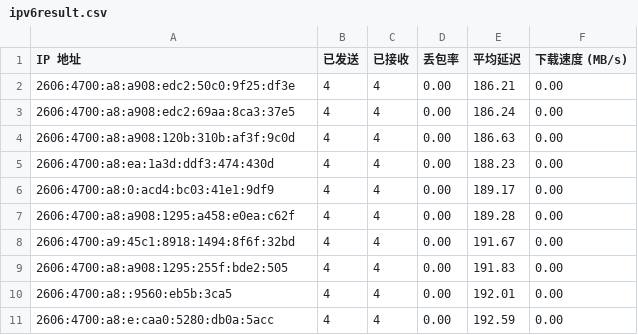
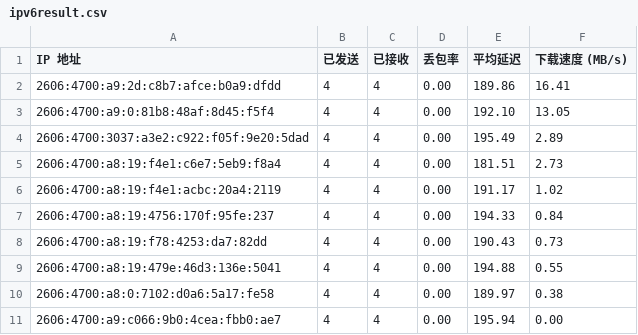
Before and after one commit to NobukoOgino/auto-check-ip, a CSV file: result/ipv6result.csv, drawn as a sheet.

```diff
--- a/result/ipv6result.csv
+++ b/result/ipv6result.csv
@@ -1,11 +1,11 @@
 IP 地址,已发送,已接收,丢包率,平均延迟,下载速度 (MB/s)
-2606:4700:a8:a908:edc2:50c0:9f25:df3e,4,4,0.00,186.21,0.00
-2606:4700:a8:a908:edc2:69aa:8ca3:37e5,4,4,0.00,186.24,0.00
-2606:4700:a8:a908:120b:310b:af3f:9c0d,4,4,0.00,186.63,0.00
-2606:4700:a8:ea:1a3d:ddf3:474:430d,4,4,0.00,188.23,0.00
-2606:4700:a8:0:acd4:bc03:41e1:9df9,4,4,0.00,189.17,0.00
-2606:4700:a8:a908:1295:a458:e0ea:c62f,4,4,0.00,189.28,0.00
-2606:4700:a9:45c1:8918:1494:8f6f:32bd,4,4,0.00,191.67,0.00
-2606:4700:a8:a908:1295:255f:bde2:505,4,4,0.00,191.83,0.00
-2606:4700:a8::9560:eb5b:3ca5,4,4,0.00,192.01,0.00
-2606:4700:a8:e:caa0:5280:db0a:5acc,4,4,0.00,192.59,0.00
+2606:4700:a9:2d:c8b7:afce:b0a9:dfdd,4,4,0.00,189.86,16.41
+2606:4700:a9:0:81b8:48af:8d45:f5f4,4,4,0.00,192.10,13.05
+2606:4700:3037:a3e2:c922:f05f:9e20:5dad,4,4,0.00,195.49,2.89
+2606:4700:a8:19:f4e1:c6e7:5eb9:f8a4,4,4,0.00,181.51,2.73
+2606:4700:a8:19:f4e1:acbc:20a4:2119,4,4,0.00,191.17,1.02
+2606:4700:a8:19:4756:170f:95fe:237,4,4,0.00,194.33,0.84
+2606:4700:a8:19:f78:4253:da7:82dd,4,4,0.00,190.43,0.73
+2606:4700:a8:19:479e:46d3:136e:5041,4,4,0.00,194.88,0.55
+2606:4700:a8:0:7102:d0a6:5a17:fe58,4,4,0.00,189.97,0.38
+2606:4700:a9:c066:9b0:4cea:fbb0:ae7,4,4,0.00,195.94,0.00
```
Also changed, not shown: result/ipv4result.csv, 2 other files.
